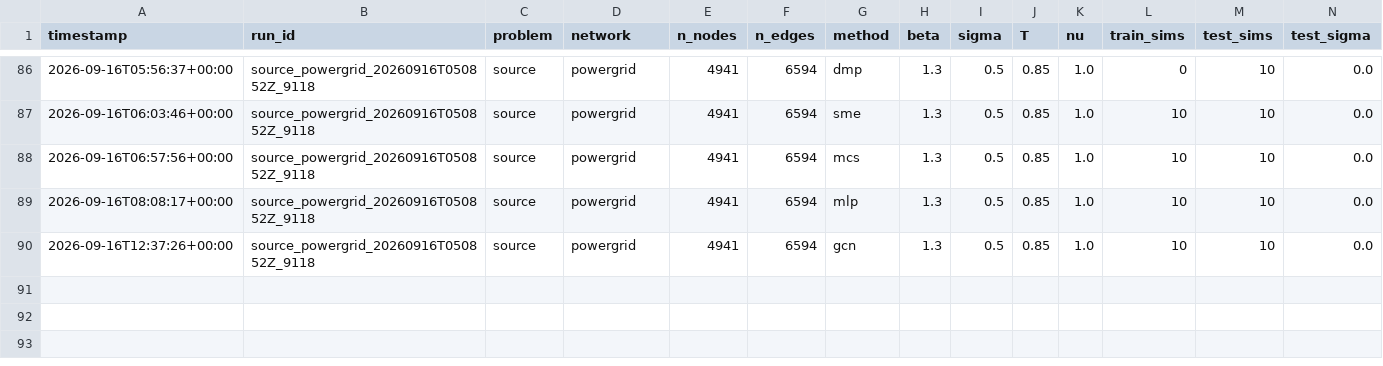
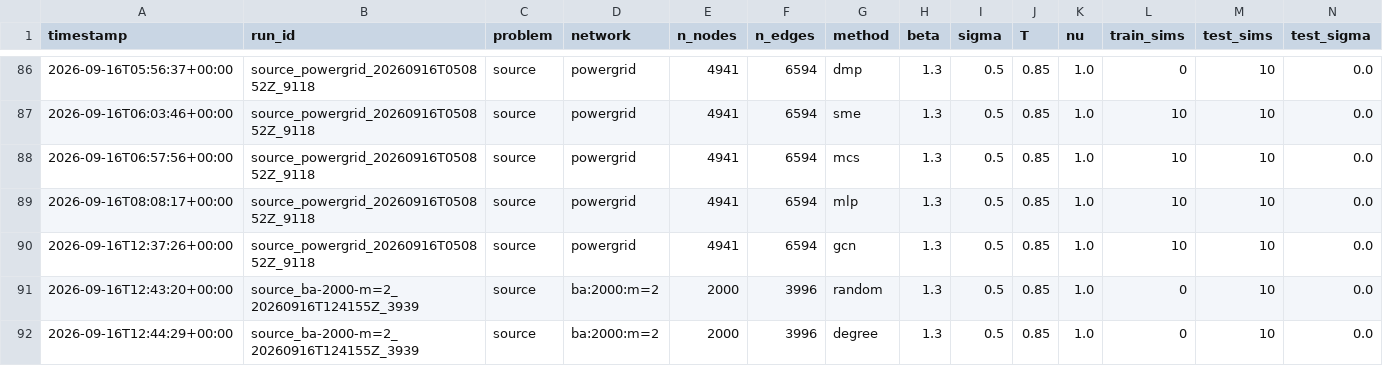
Before and after one commit to vinhqdang/trace_e, a CSV file: results/summary_source.csv, drawn as a sheet; only a part is shown, gaps mark what is left out; rows hold the shown columns only; the diff names each change by its address in the sheet, - before the commit and + after, or states it on an @@ line.

Commit message:
Log source-detection suite progress

```diff
--- a/results/summary_source.csv
+++ b/results/summary_source.csv
+row 91: 2026-09-16T12:43:20+00:00 | source_ba-2000-m=2_20260916T124155Z_3939 | source | ba:2000:m=2 | 2000 | 3996 | random | 1.3 | 0.5 | 0.85 | 1.0 | 0 | 10 | 0.0
+row 92: 2026-09-16T12:44:29+00:00 | source_ba-2000-m=2_20260916T124155Z_3939 | source | ba:2000:m=2 | 2000 | 3996 | degree | 1.3 | 0.5 | 0.85 | 1.0 | 0 | 10 | 0.0
```
Also changed, not shown: 4 other files.
